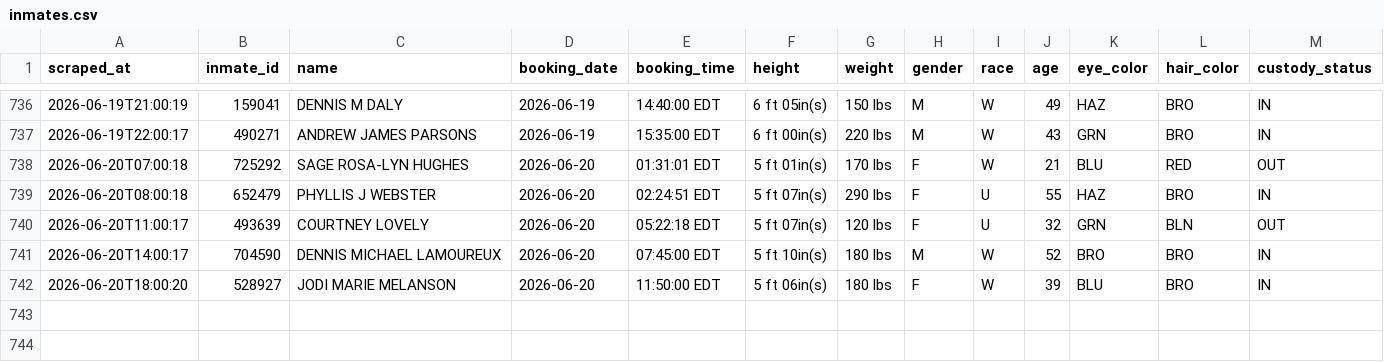
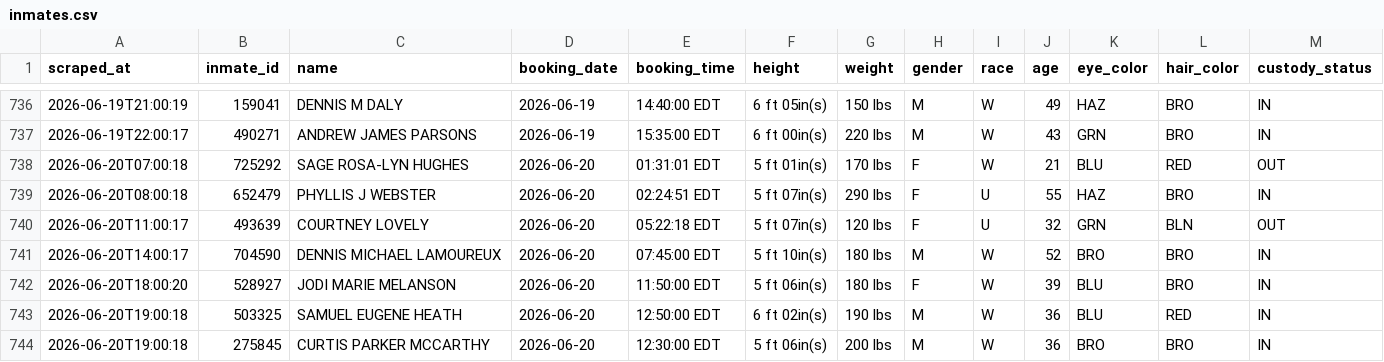
Before and after one commit to sloftus-lab/InmateScraper, a CSV file: inmates.csv, drawn as a sheet; only a part is shown, gaps mark what is left out; rows hold the shown columns only; the diff names each change by its address in the sheet, - before the commit and + after, or states it on an @@ line.

```diff
--- a/inmates.csv
+++ b/inmates.csv
+row 743: 2026-06-20T19:00:18 | 503325 | SAMUEL EUGENE HEATH | 2026-06-20 | 12:50:00 EDT | 6 ft 02in(s) | 190 lbs | M | W | 36 | BLU | RED | IN
+row 744: 2026-06-20T19:00:18 | 275845 | CURTIS PARKER MCCARTHY | 2026-06-20 | 12:30:00 EDT | 5 ft 06in(s) | 200 lbs | M | W | 36 | BRO | BRO | IN
```
Also changed, not shown: 2 other files.
